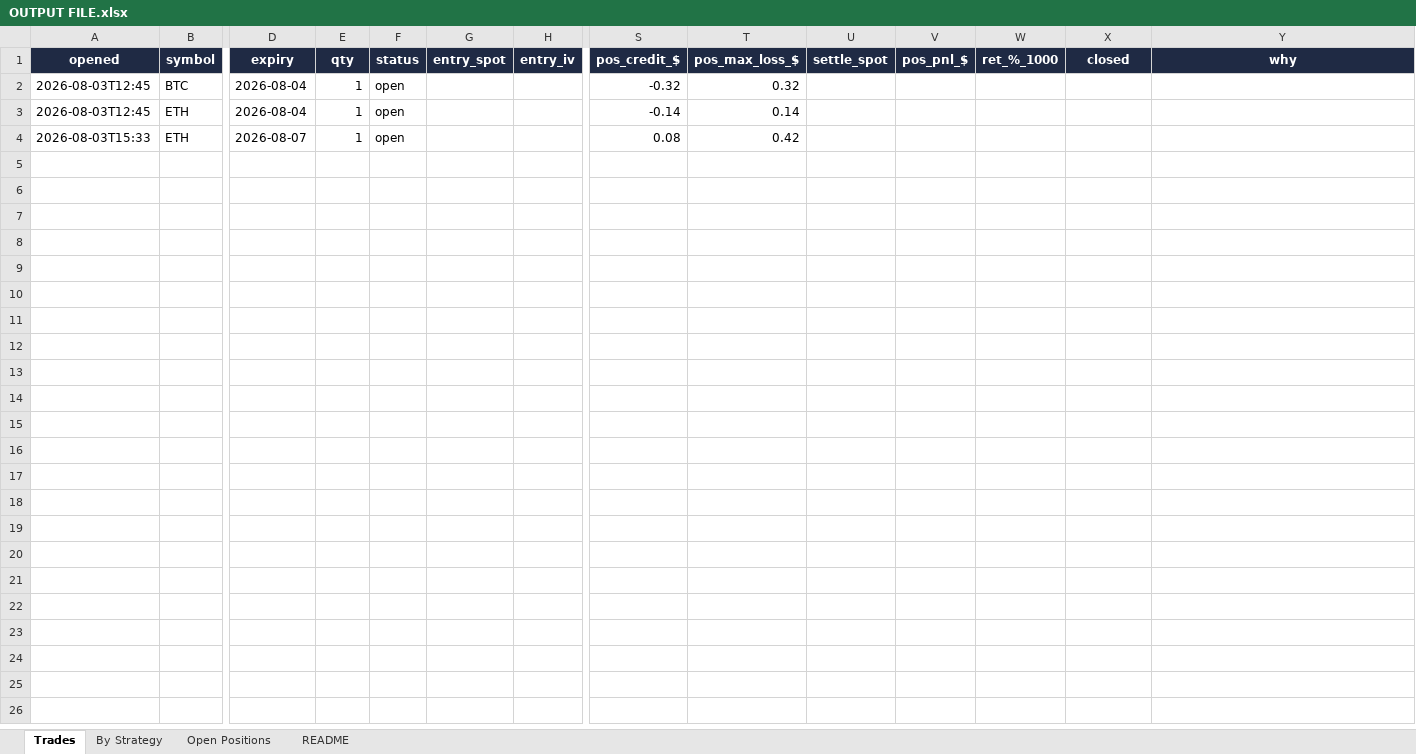
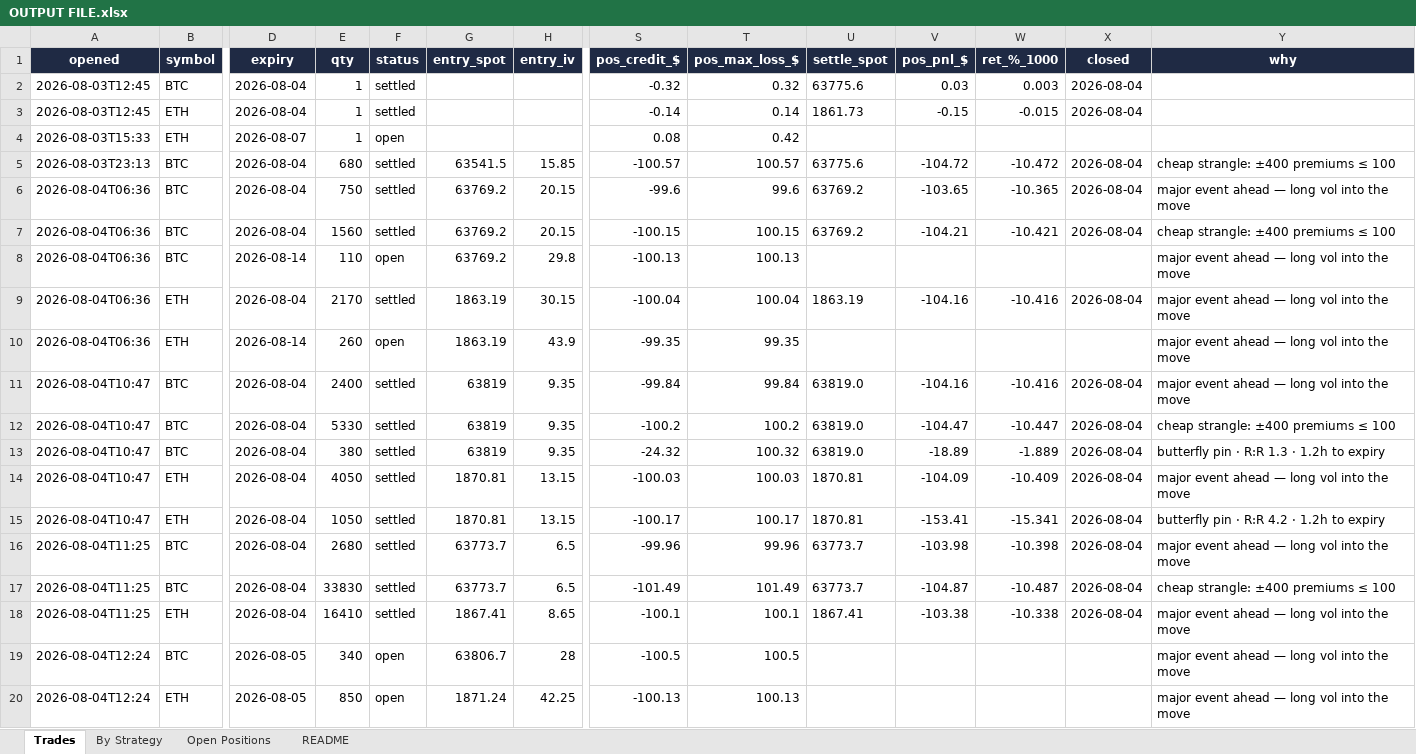
Before and after one commit to Ayushtambi2011/deltahedge-bot, an Excel workbook: OUTPUT FILE.xlsx, sheet Trades, drawn as a sheet; only a part is shown, gaps mark what is left out; values as stored, in another font and other column widths than the file's, no borders; rows hold the shown columns only; the diff names each change by its address in the sheet, - before the commit and + after, or states it on an @@ line.

```diff
--- a/OUTPUT FILE.xlsx (sheet Trades)
+++ b/OUTPUT FILE.xlsx (sheet Trades)
-F2:F3 (status): open
+F2:F3 (status): settled
-U2 (settle_spot): (empty)
+U2 (settle_spot): 63775.6
-V2 (pos_pnl_$): (empty)
+V2 (pos_pnl_$): 0.03
-W2 (ret_%_1000): (empty)
+W2 (ret_%_1000): 0.003
-X2:X3 (closed): (empty)
+X2:X3 (closed): 2026-08-04
-U3 (settle_spot): (empty)
+U3 (settle_spot): 1861.73
-V3 (pos_pnl_$): (empty)
+V3 (pos_pnl_$): -0.15
-W3 (ret_%_1000): (empty)
+W3 (ret_%_1000): -0.015
+row 5: 2026-08-03T23:13 | BTC | 2026-08-04 | 680 | settled | 63541.5 | 15.85 | -100.57 | 100.57 | 63775.6 | -104.72 | -10.472 | 2026-08-04 | cheap strangle: ±400 premiums ≤ 100
+row 6: 2026-08-04T06:36 | BTC | 2026-08-04 | 750 | settled | 63769.2 | 20.15 | -99.6 | 99.6 | 63769.2 | -103.65 | -10.365 | 2026-08-04 | major event ahead — long vol into the move
+row 7: 2026-08-04T06:36 | BTC | 2026-08-04 | 1560 | settled | 63769.2 | 20.15 | -100.15 | 100.15 | 63769.2 | -104.21 | -10.421 | 2026-08-04 | cheap strangle: ±400 premiums ≤ 100
+row 8: 2026-08-04T06:36 | BTC | 2026-08-14 | 110 | open | 63769.2 | 29.8 | -100.13 | 100.13 |  |  |  |  | major event ahead — long vol into the move
+row 9: 2026-08-04T06:36 | ETH | 2026-08-04 | 2170 | settled | 1863.19 | 30.15 | -100.04 | 100.04 | 1863.19 | -104.16 | -10.416 | 2026-08-04 | major event ahead — long vol into the move
+row 10: 2026-08-04T06:36 | ETH | 2026-08-14 | 260 | open | 1863.19 | 43.9 | -99.35 | 99.35 |  |  |  |  | major event ahead — long vol into the move
+row 11: 2026-08-04T10:47 | BTC | 2026-08-04 | 2400 | settled | 63819 | 9.35 | -99.84 | 99.84 | 63819.0 | -104.16 | -10.416 | 2026-08-04 | major event ahead — long vol into the move
+row 12: 2026-08-04T10:47 | BTC | 2026-08-04 | 5330 | settled | 63819 | 9.35 | -100.2 | 100.2 | 63819.0 | -104.47 | -10.447 | 2026-08-04 | cheap strangle: ±400 premiums ≤ 100
+row 13: 2026-08-04T10:47 | BTC | 2026-08-04 | 380 | settled | 63819 | 9.35 | -24.32 | 100.32 | 63819.0 | -18.89 | -1.889 | 2026-08-04 | butterfly pin · R:R 1.3 · 1.2h to expiry
+row 14: 2026-08-04T10:47 | ETH | 2026-08-04 | 4050 | settled | 1870.81 | 13.15 | -100.03 | 100.03 | 1870.81 | -104.09 | -10.409 | 2026-08-04 | major event ahead — long vol into the move
+row 15: 2026-08-04T10:47 | ETH | 2026-08-04 | 1050 | settled | 1870.81 | 13.15 | -100.17 | 100.17 | 1870.81 | -153.41 | -15.341 | 2026-08-04 | butterfly pin · R:R 4.2 · 1.2h to expiry
+row 16: 2026-08-04T11:25 | BTC | 2026-08-04 | 2680 | settled | 63773.7 | 6.5 | -99.96 | 99.96 | 63773.7 | -103.98 | -10.398 | 2026-08-04 | major event ahead — long vol into the move
+row 17: 2026-08-04T11:25 | BTC | 2026-08-04 | 33830 | settled | 63773.7 | 6.5 | -101.49 | 101.49 | 63773.7 | -104.87 | -10.487 | 2026-08-04 | cheap strangle: ±400 premiums ≤ 100
+row 18: 2026-08-04T11:25 | ETH | 2026-08-04 | 16410 | settled | 1867.41 | 8.65 | -100.1 | 100.1 | 1867.41 | -103.38 | -10.338 | 2026-08-04 | major event ahead — long vol into the move
+row 19: 2026-08-04T12:24 | BTC | 2026-08-05 | 340 | open | 63806.7 | 28 | -100.5 | 100.5 |  |  |  |  | major event ahead — long vol into the move
+row 20: 2026-08-04T12:24 | ETH | 2026-08-05 | 850 | open | 1871.24 | 42.25 | -100.13 | 100.13 |  |  |  |  | major event ahead — long vol into the move
```
Also changed, not shown: sheet Open Positions, sheet By Strategy, sheet README, 1 other file.
